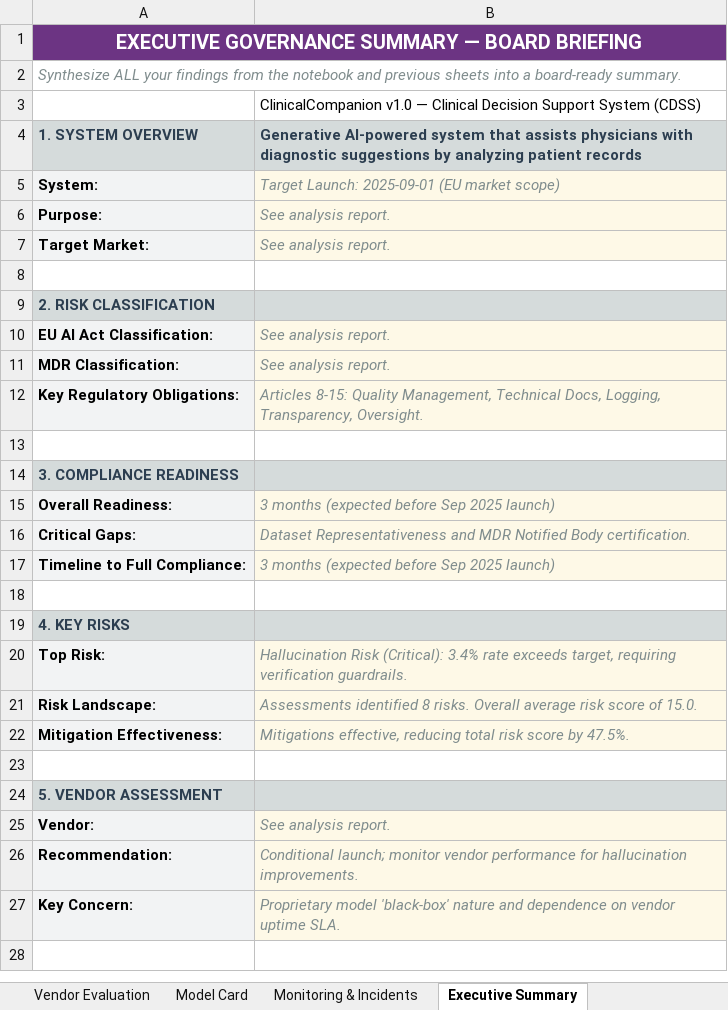
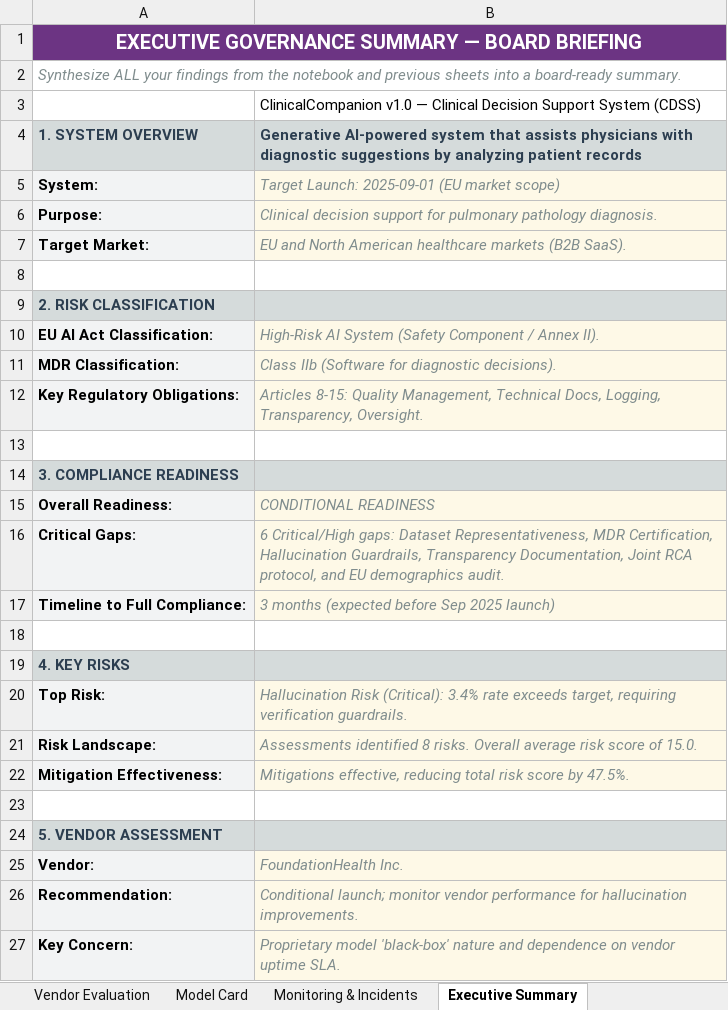
Before and after one commit to albertoivo/ai-governance-assessment, an Excel workbook: governance_workbook.xlsx, sheet Executive Summary, drawn as a sheet; only a part is shown; the shorter side is filled out with more unchanged rows; values as stored, in another font and other column widths than the file's, no borders; the diff names each change by its address in the sheet, - before the commit and + after, or states it on an @@ line.

```diff
--- a/governance_workbook.xlsx (sheet Executive Summary)
+++ b/governance_workbook.xlsx (sheet Executive Summary)
-B1 fill: none
+B1 fill: #6C3483
-B6: See analysis report.
+B6: Clinical decision support for pulmonary pathology diagnosis.
-B7: See analysis report.
+B7: EU and North American healthcare markets (B2B SaaS).
-B10: See analysis report.
+B10: High-Risk AI System (Safety Component / Annex II).
-B11: See analysis report.
+B11: Class IIb (Software for diagnostic decisions).
-B15: 3 months (expected before Sep 2025 launch)
+B15: CONDITIONAL READINESS
-B16: Dataset Representativeness and MDR Notified Body certification.
+B16: 6 Critical/High gaps: Dataset Representativeness, MDR Certification, Hallucination Guardrails, Transparency Documentation, Joint RCA protocol, and EU demographics audit.
-B25: See analysis report.
+B25: FoundationHealth Inc.
```
Also changed, not shown: sheet Monitoring & Incidents, sheet Risk Register, sheet EU AI Act Classification, sheet Model Card, sheet Vendor Evaluation, 2 other files.
